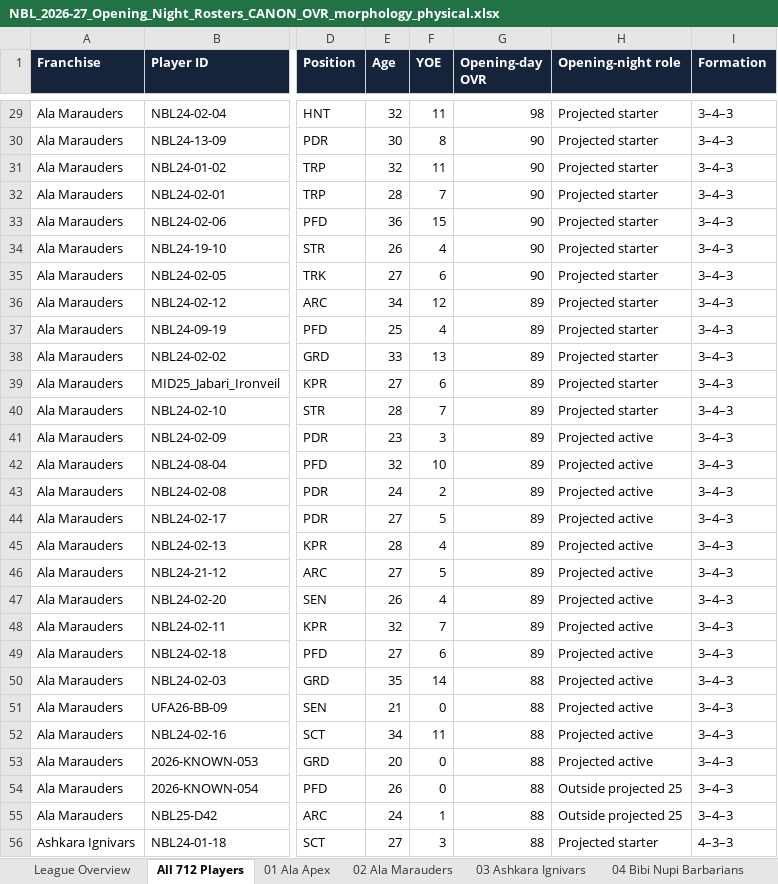
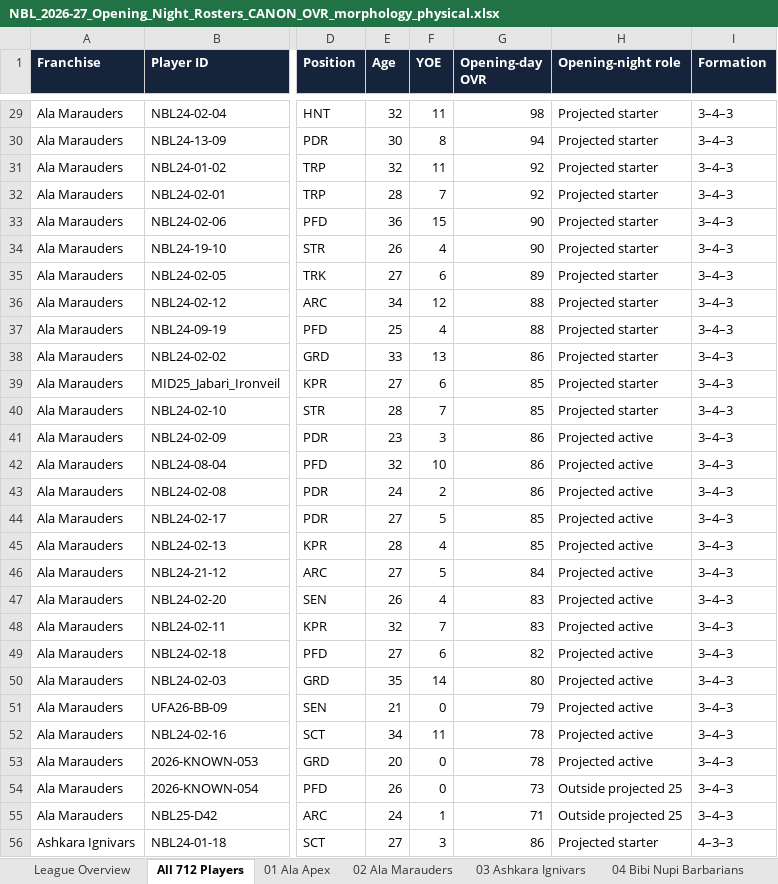
Before and after one commit to drelenj/beastball_simulator, an Excel workbook: audit/arcade/morphology/NBL_2026-27_Opening_Night_Rosters_CANON_OVR_morphology_physical.xlsx, sheet All 712 Players, drawn as a sheet; only a part is shown, gaps mark what is left out; values as stored, in another font and other column widths than the file's, no borders; the diff covers the shown part only; the diff names each change by its address in the sheet, - before the commit and + after, or states it on an @@ line.

```diff
--- a/audit/arcade/morphology/NBL_2026-27_Opening_Night_Rosters_CANON_OVR_morphology_physical.xlsx (sheet All 712 Players)
+++ b/audit/arcade/morphology/NBL_2026-27_Opening_Night_Rosters_CANON_OVR_morphology_physical.xlsx (sheet All 712 Players)
-G30 (Opening-day OVR): 90
+G30 (Opening-day OVR): 94
-G31:G32 (Opening-day OVR): 90
+G31:G32 (Opening-day OVR): 92
-G35 (Opening-day OVR): 90
+G35 (Opening-day OVR): 89
-G36:G37 (Opening-day OVR): 89
+G36:G37 (Opening-day OVR): 88
-G38 (Opening-day OVR): 89
+G38 (Opening-day OVR): 86
-G39:G40 (Opening-day OVR): 89
+G39:G40 (Opening-day OVR): 85
-G41:G43 (Opening-day OVR): 89
+G41:G43 (Opening-day OVR): 86
-G44:G45 (Opening-day OVR): 89
+G44:G45 (Opening-day OVR): 85
-G46 (Opening-day OVR): 89
+G46 (Opening-day OVR): 84
-G47:G48 (Opening-day OVR): 89
+G47:G48 (Opening-day OVR): 83
-G49 (Opening-day OVR): 89
+G49 (Opening-day OVR): 82
-G50 (Opening-day OVR): 88
+G50 (Opening-day OVR): 80
-G51 (Opening-day OVR): 88
+G51 (Opening-day OVR): 79
-G52:G53 (Opening-day OVR): 88
+G52:G53 (Opening-day OVR): 78
-G54 (Opening-day OVR): 88
+G54 (Opening-day OVR): 73
-G55 (Opening-day OVR): 88
+G55 (Opening-day OVR): 71
-G56 (Opening-day OVR): 88
+G56 (Opening-day OVR): 86
```
Also changed, not shown: 658 edited cells elsewhere in this sheet, sheet Physical Audit, sheet Roster Changes, sheet 14 Kasuf Bloodravens, 2 other files.
